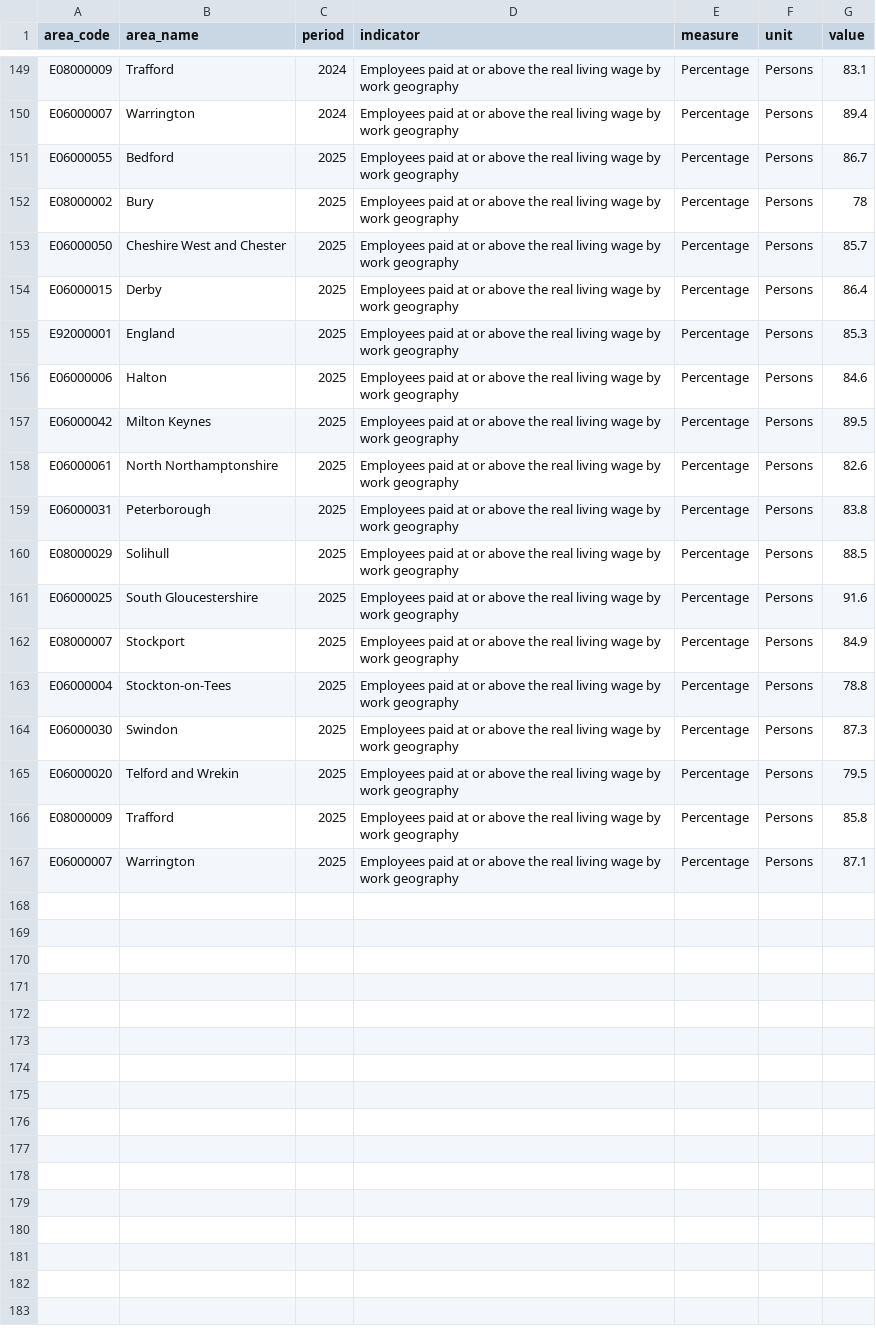
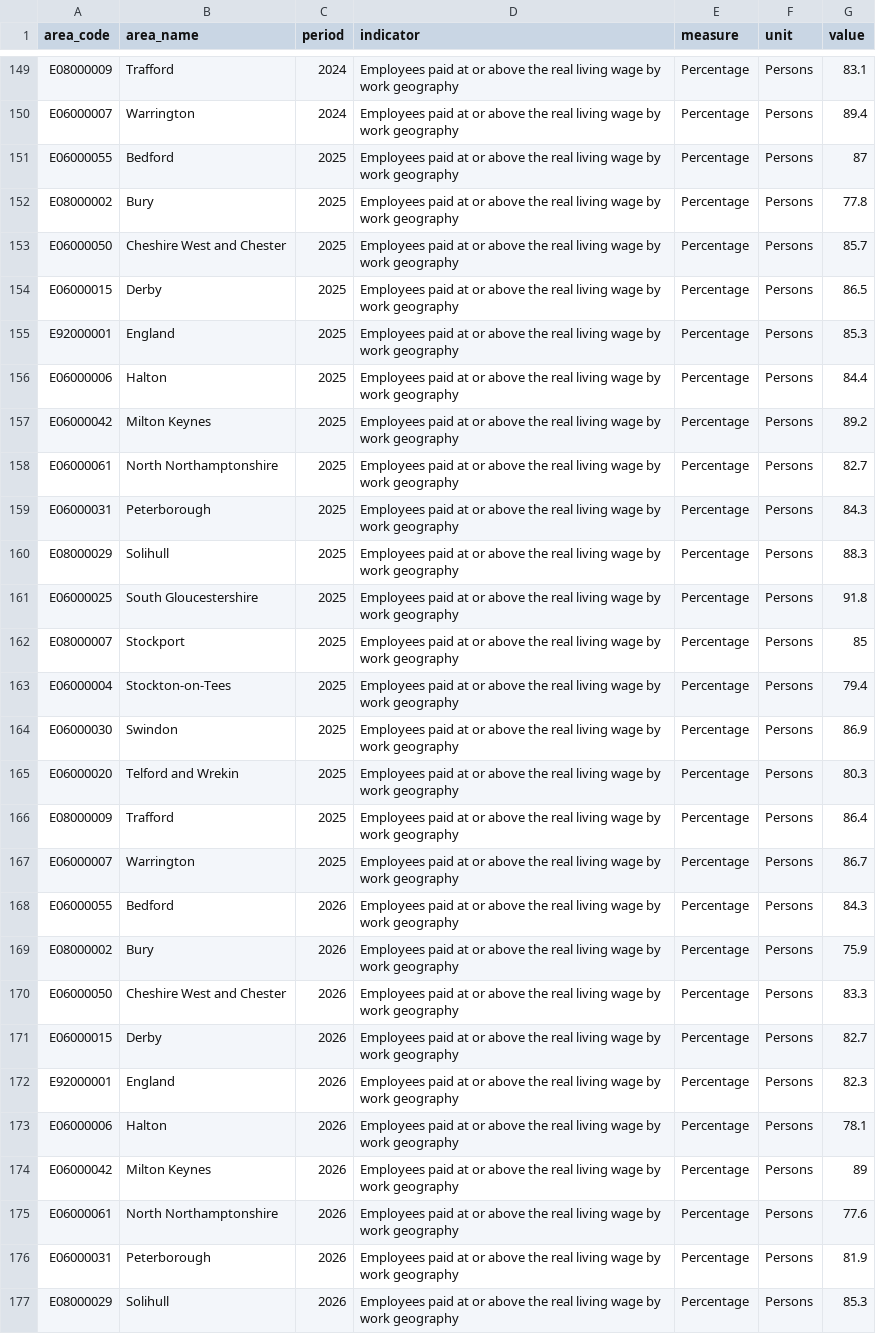
Before and after one commit to traffordDataLab/trafford_themes, a CSV file: data/economy/real_living_wage.csv, drawn as a sheet; only a part is shown, gaps mark what is left out; the diff covers the shown part only.

```diff
--- a/data/economy/real_living_wage.csv
+++ b/data/economy/real_living_wage.csv
@@ -150,18 +150,28 @@ E08000009,Trafford,2024,Employees paid at or above the real living wage by work
 E06000007,Warrington,2024,Employees paid at or above the real living wage by work geography,Percentage,Persons,89.4
-E06000055,Bedford,2025,Employees paid at or above the real living wage by work geography,Percentage,Persons,86.7
-E08000002,Bury,2025,Employees paid at or above the real living wage by work geography,Percentage,Persons,78
+E06000055,Bedford,2025,Employees paid at or above the real living wage by work geography,Percentage,Persons,87
+E08000002,Bury,2025,Employees paid at or above the real living wage by work geography,Percentage,Persons,77.8
 E06000050,Cheshire West and Chester,2025,Employees paid at or above the real living wage by work geography,Percentage,Persons,85.7
-E06000015,Derby,2025,Employees paid at or above the real living wage by work geography,Percentage,Persons,86.4
+E06000015,Derby,2025,Employees paid at or above the real living wage by work geography,Percentage,Persons,86.5
 E92000001,England,2025,Employees paid at or above the real living wage by work geography,Percentage,Persons,85.3
-E06000006,Halton,2025,Employees paid at or above the real living wage by work geography,Percentage,Persons,84.6
-E06000042,Milton Keynes,2025,Employees paid at or above the real living wage by work geography,Percentage,Persons,89.5
-E06000061,North Northamptonshire,2025,Employees paid at or above the real living wage by work geography,Percentage,Persons,82.6
-E06000031,Peterborough,2025,Employees paid at or above the real living wage by work geography,Percentage,Persons,83.8
-E08000029,Solihull,2025,Employees paid at or above the real living wage by work geography,Percentage,Persons,88.5
-E06000025,South Gloucestershire,2025,Employees paid at or above the real living wage by work geography,Percentage,Persons,91.6
-E08000007,Stockport,2025,Employees paid at or above the real living wage by work geography,Percentage,Persons,84.9
-E06000004,Stockton-on-Tees,2025,Employees paid at or above the real living wage by work geography,Percentage,Persons,78.8
-E06000030,Swindon,2025,Employees paid at or above the real living wage by work geography,Percentage,Persons,87.3
-E06000020,Telford and Wrekin,2025,Employees paid at or above the real living wage by work geography,Percentage,Persons,79.5
-E08000009,Trafford,2025,Employees paid at or above the real living wage by work geography,Percentage,Persons,85.8
-E06000007,Warrington,2025,Employees paid at or above the real living wage by work geography,Percentage,Persons,87.1
+E06000006,Halton,2025,Employees paid at or above the real living wage by work geography,Percentage,Persons,84.4
+E06000042,Milton Keynes,2025,Employees paid at or above the real living wage by work geography,Percentage,Persons,89.2
+E06000061,North Northamptonshire,2025,Employees paid at or above the real living wage by work geography,Percentage,Persons,82.7
+E06000031,Peterborough,2025,Employees paid at or above the real living wage by work geography,Percentage,Persons,84.3
+E08000029,Solihull,2025,Employees paid at or above the real living wage by work geography,Percentage,Persons,88.3
+E06000025,South Gloucestershire,2025,Employees paid at or above the real living wage by work geography,Percentage,Persons,91.8
+E08000007,Stockport,2025,Employees paid at or above the real living wage by work geography,Percentage,Persons,85
+E06000004,Stockton-on-Tees,2025,Employees paid at or above the real living wage by work geography,Percentage,Persons,79.4
+E06000030,Swindon,2025,Employees paid at or above the real living wage by work geography,Percentage,Persons,86.9
+E06000020,Telford and Wrekin,2025,Employees paid at or above the real living wage by work geography,Percentage,Persons,80.3
+E08000009,Trafford,2025,Employees paid at or above the real living wage by work geography,Percentage,Persons,86.4
+E06000007,Warrington,2025,Employees paid at or above the real living wage by work geography,Percentage,Persons,86.7
+E06000055,Bedford,2026,Employees paid at or above the real living wage by work geography,Percentage,Persons,84.3
+E08000002,Bury,2026,Employees paid at or above the real living wage by work geography,Percentage,Persons,75.9
+E06000050,Cheshire West and Chester,2026,Employees paid at or above the real living wage by work geography,Percentage,Persons,83.3
+E06000015,Derby,2026,Employees paid at or above the real living wage by work geography,Percentage,Persons,82.7
+E92000001,England,2026,Employees paid at or above the real living wage by work geography,Percentage,Persons,82.3
+E06000006,Halton,2026,Employees paid at or above the real living wage by work geography,Percentage,Persons,78.1
+E06000042,Milton Keynes,2026,Employees paid at or above the real living wage by work geography,Percentage,Persons,89
+E06000061,North Northamptonshire,2026,Employees paid at or above the real living wage by work geography,Percentage,Persons,77.6
+E06000031,Peterborough,2026,Employees paid at or above the real living wage by work geography,Percentage,Persons,81.9
+E08000029,Solihull,2026,Employees paid at or above the real living wage by work geography,Percentage,Persons,85.3
```
Also changed, not shown: 7 added rows elsewhere in this file, data/economy/claimant_count.csv, data/economy/fuel_poverty.csv, 17 other files.
